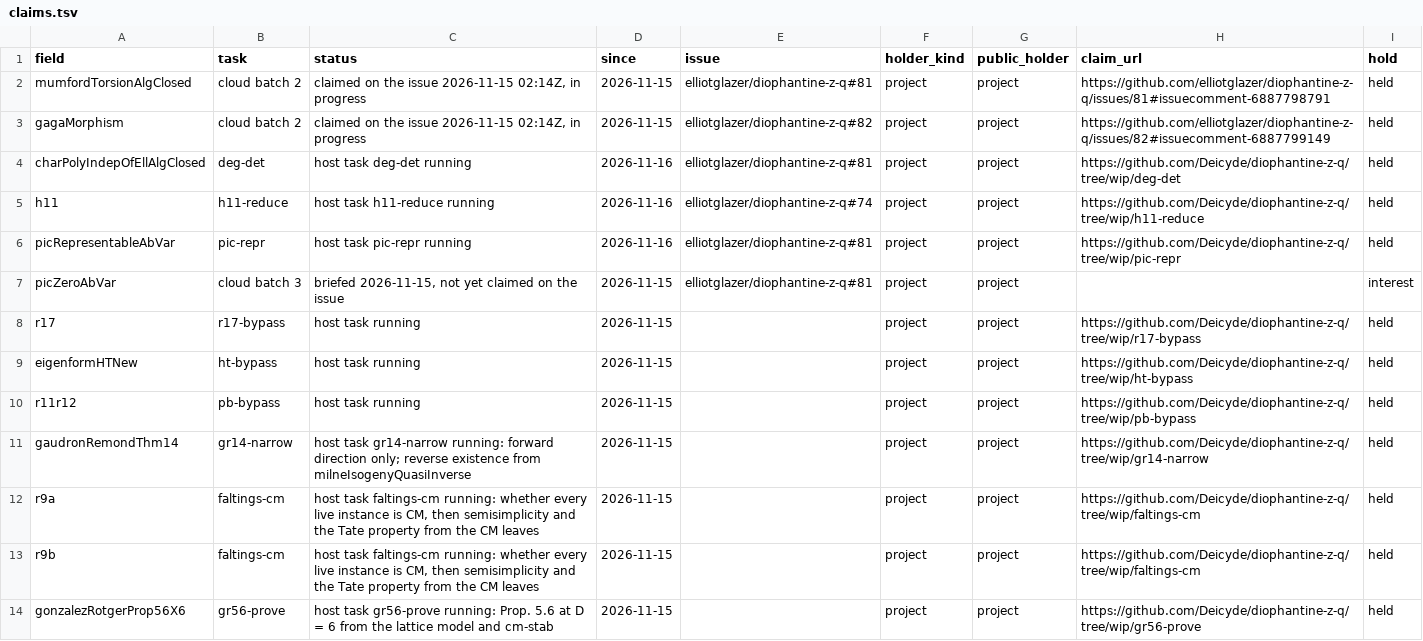
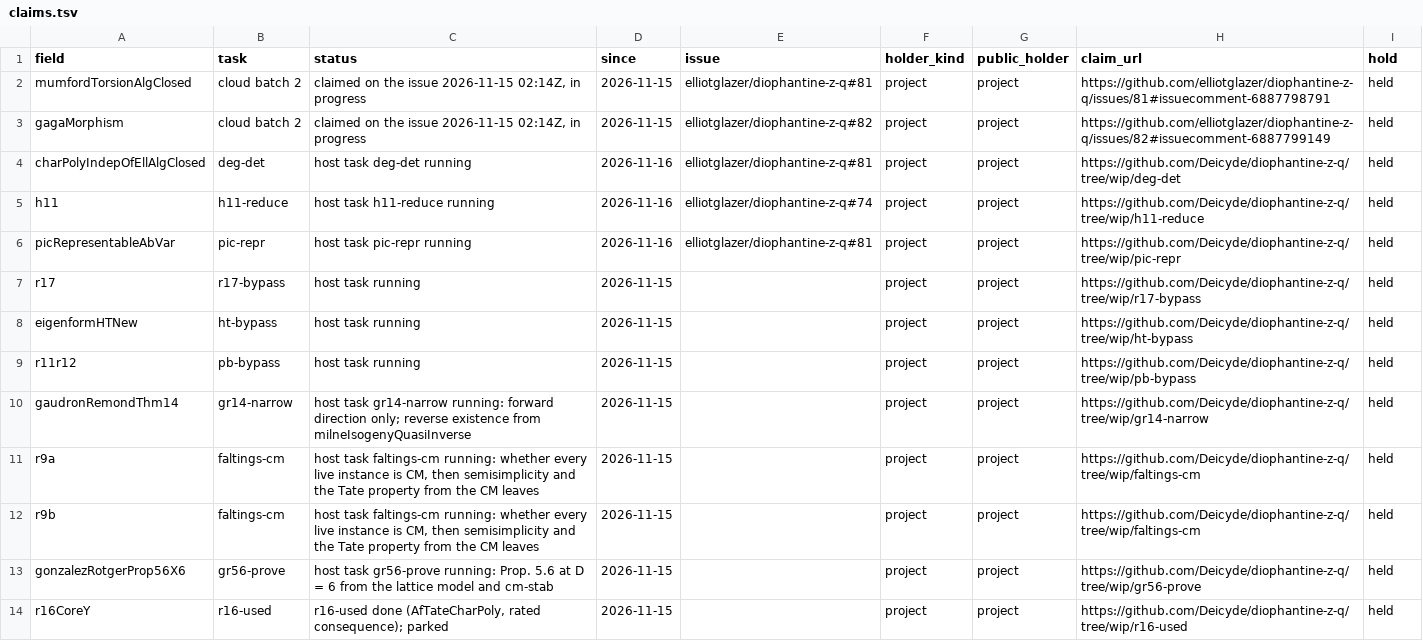
Before and after one commit to CheyLoveday/diophantine-z-q, a TSV file: docs/one-proof/claims.tsv, drawn as a sheet; only a part is shown; the shorter side is filled out with more unchanged rows.

```diff
--- a/docs/one-proof/claims.tsv
+++ b/docs/one-proof/claims.tsv
@@ -6,3 +6,2 @@ h11	h11-reduce	host task h11-reduce running	2026-11-16	elliotglazer/diophantine-
 picRepresentableAbVar	pic-repr	host task pic-repr running	2026-11-16	elliotglazer/diophantine-z-q#81	project	project	https://github.com/Deicyde/diophantine-z-q/tree/wip/pic-repr	held
-picZeroAbVar	cloud batch 3	briefed 2026-11-15, not yet claimed on the issue	2026-11-15	elliotglazer/diophantine-z-q#81	project	project		interest
 r17	r17-bypass	host task running	2026-11-15		project	project	https://github.com/Deicyde/diophantine-z-q/tree/wip/r17-bypass	held
```
Also changed, not shown: docs/one-proof/frontier-crosswalk.tsv, docs/one-proof/kinds.tsv, 24 other files.
